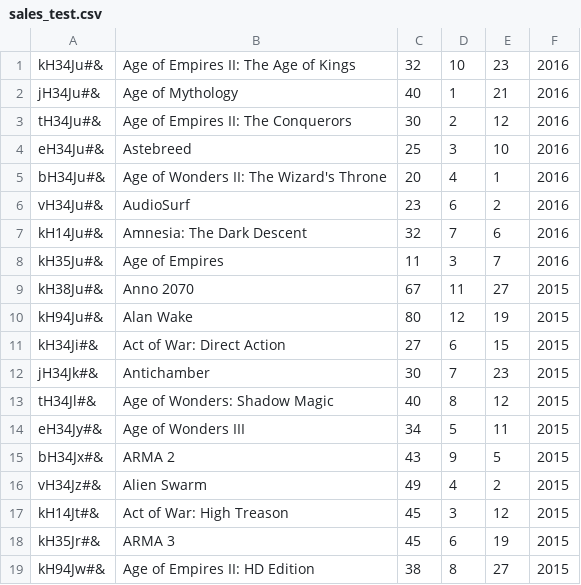
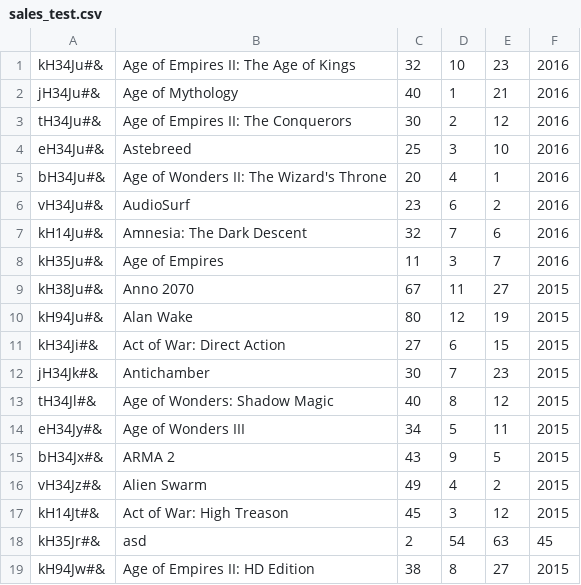
Before and after one commit to CodecoolBP/progbasics-lightweight-erp-project-codegang, a CSV file: sales/sales_test.csv, drawn as a sheet.

```diff
--- a/sales/sales_test.csv
+++ b/sales/sales_test.csv
@@ -17,3 +17,3 @@ vH34Jz#&;Alien Swarm;49;4;2;2015
 kH14Jt#&;Act of War: High Treason;45;3;12;2015
-kH35Jr#&;ARMA 3;45;6;19;2015
+kH35Jr#&;asd;2;54;63;45
 kH94Jw#&;Age of Empires II: HD Edition;38;8;27;2015
```
Also changed, not shown: 1 other file.
